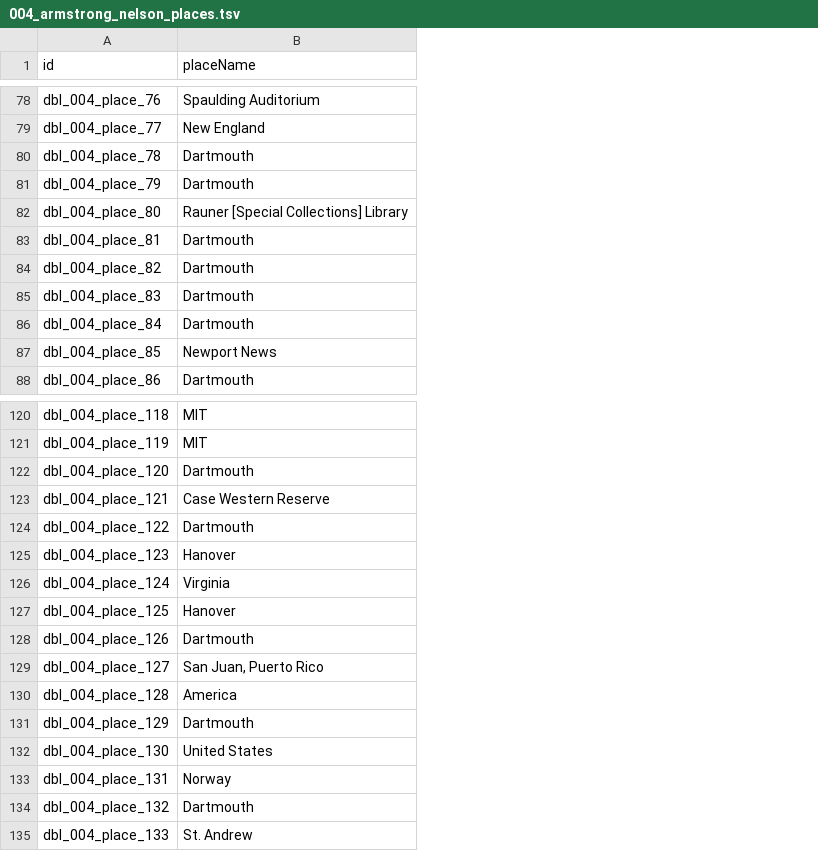
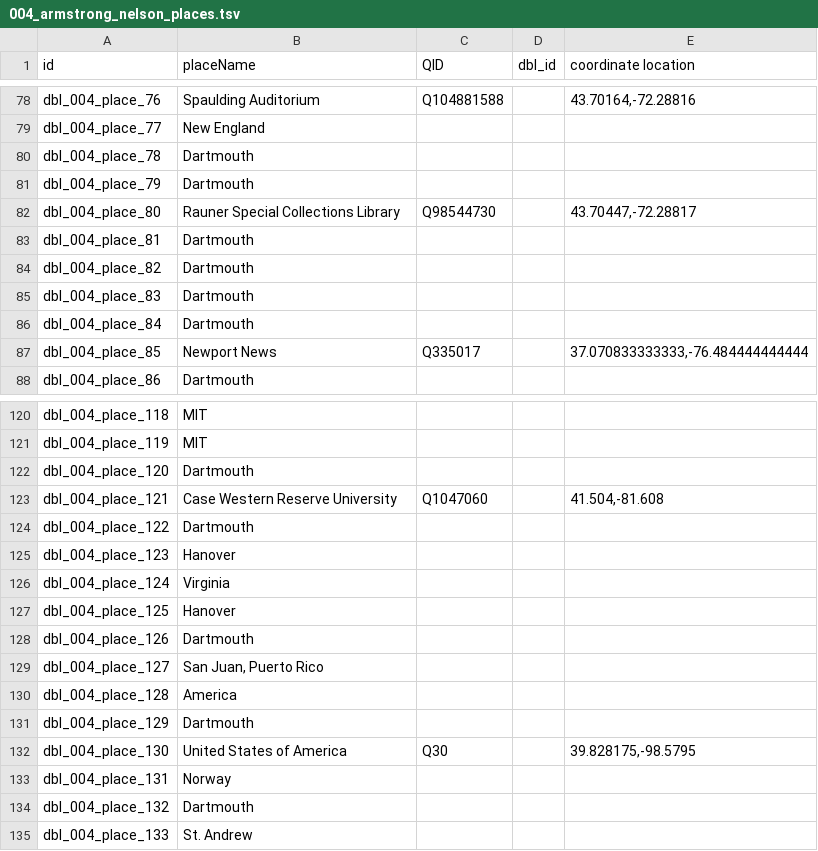
Before and after one commit to Dartmouth-Digital-History-Initiative/DBL-Encoding, a TSV file: tsv/004_armstrong_nelson_places.tsv, drawn as a sheet; only a part is shown, gaps mark what is left out; the diff covers the shown part only; the diff names each change by its address in the sheet, - before the commit and + after, or states it on an @@ line.

```diff
--- a/tsv/004_armstrong_nelson_places.tsv
+++ b/tsv/004_armstrong_nelson_places.tsv
+column C (QID), rows 78-87: Q104881588 |  |  |  | Q98544730 |  |  |  |  | Q335017; rows 123-132: Q1047060 |  |  |  |  |  |  |  |  | Q30
+column D (dbl_id), empty
+column E (coordinate location), rows 78-87: 43.70164,-72.28816 |  |  |  | 43.70447,-72.28817 |  |  |  |  | 37.070833333333,-76.484444444444; rows 123-132: 41.504,-81.608 |  |  |  |  |  |  |  |  | 39.828175,-98.5795
-B82 (placeName): Rauner [Special Collections] Library
+B82 (placeName): Rauner Special Collections Library
-B123 (placeName): Case Western Reserve
+B123 (placeName): Case Western Reserve University
-B132 (placeName): United States
+B132 (placeName): United States of America
```
Also changed, not shown: 23 edited cells elsewhere in this file, tsv/004_armstrong_nelson_orgs.tsv.
